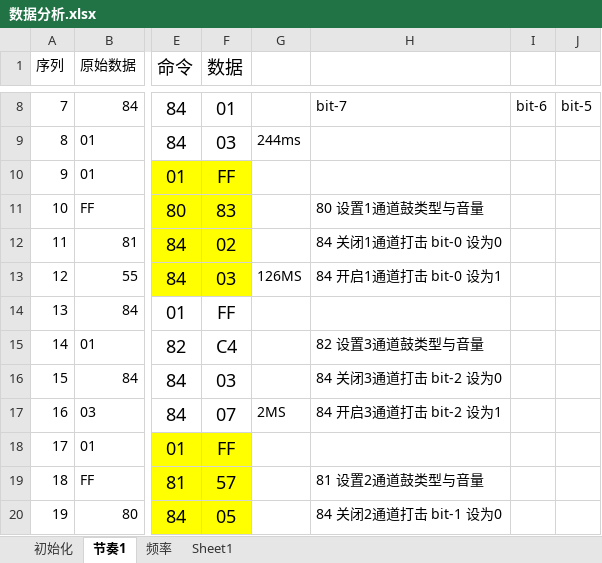
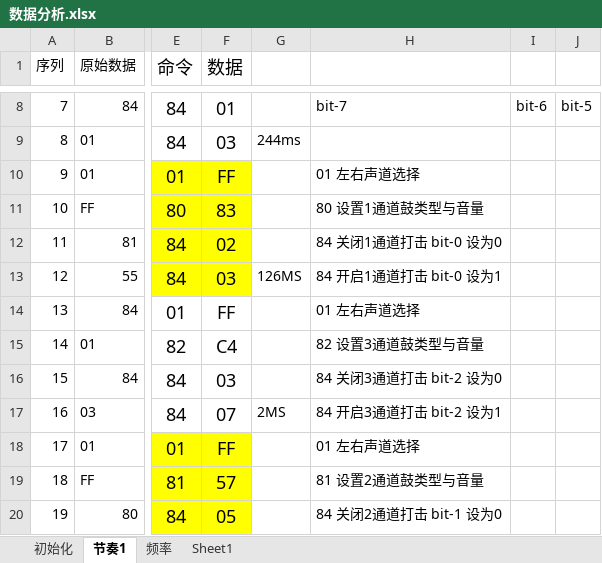
Before and after one commit to denjhang/YM7129_wuqi, an Excel workbook: doc/数据分析.xlsx, sheet 节奏1, drawn as a sheet; only a part is shown, gaps mark what is left out; values as stored, in another font and other column widths than the file's, no borders; the diff names each change by its address in the sheet, - before the commit and + after, or states it on an @@ line.

```diff
--- a/doc/数据分析.xlsx (sheet 节奏1)
+++ b/doc/数据分析.xlsx (sheet 节奏1)
-H10: (empty)
+H10: 01 左右声道选择
-H14: (empty)
+H14: 01 左右声道选择
-H18: (empty)
+H18: 01 左右声道选择
```
Also changed, not shown: sheet Sheet1, 14 other files.
